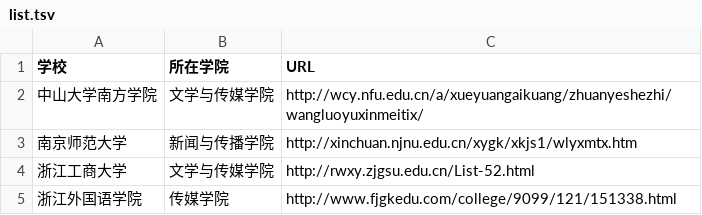
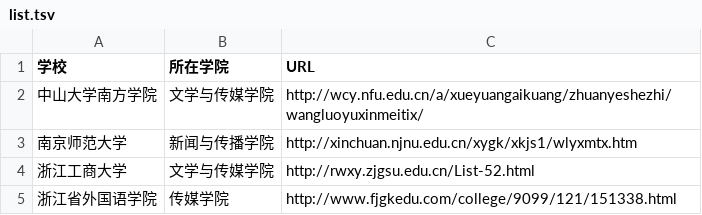
Before and after one commit to zhengmanxin/https-github.com-linxuemei-media-techcollab_20_final-, a TSV file: tsv_and_csv-main/list.tsv, drawn as a sheet.

Commit message:
具体学校信息

```diff
--- a/tsv_and_csv-main/list.tsv
+++ b/tsv_and_csv-main/list.tsv
@@ -4,2 +4,2 @@
 浙江工商大学	文学与传媒学院	http://rwxy.zjgsu.edu.cn/List-52.html
-浙江外国语学院	传媒学院	http://www.fjgkedu.com/college/9099/121/151338.html
+浙江省外国语学院	传媒学院	http://www.fjgkedu.com/college/9099/121/151338.html
```
